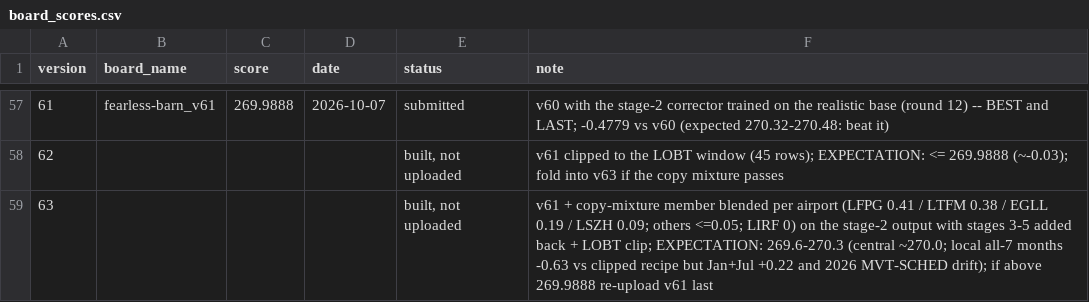
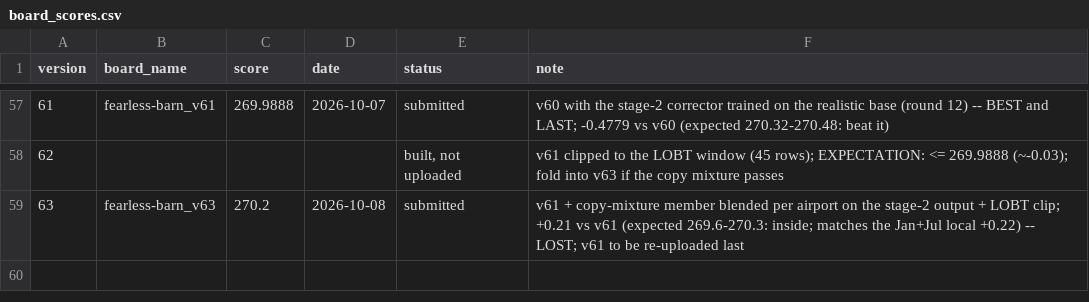
Before and after one commit to e-seet/fearless-barn, a CSV file: exploration/submissions/board_scores.csv, drawn as a sheet; only a part is shown, gaps mark what is left out.

```diff
--- a/exploration/submissions/board_scores.csv
+++ b/exploration/submissions/board_scores.csv
@@ -58,2 +58,2 @@ version,board_name,score,date,status,note
 62,,,,"built, not uploaded",v61 clipped to the LOBT window (45 rows); EXPECTATION: <= 269.9888 (~-0.03); fold into v63 if the copy mixture passes
-63,,,,"built, not uploaded",v61 + copy-mixture member blended per airport (LFPG 0.41 / LTFM 0.38 / EGLL 0.19 / LSZH 0.09; others <=0.05; LIRF 0) on the stage-2 output with stages 3-5 added back + LOBT clip; EXPECTATION: 269.6-270.3 (central ~270.0; local all-7 months -0.63 vs clipped recipe but Jan+Jul +0.22 and 2026 MVT-SCHED drift); if above 269.9888 re-upload v61 last
+63,fearless-barn_v63,270.2,2026-10-08,submitted,v61 + copy-mixture member blended per airport on the stage-2 output + LOBT clip; +0.21 vs v61 (expected 269.6-270.3: inside; matches the Jan+Jul local +0.22) -- LOST; v61 to be re-uploaded last
```
Also changed, not shown: 1 other file.
